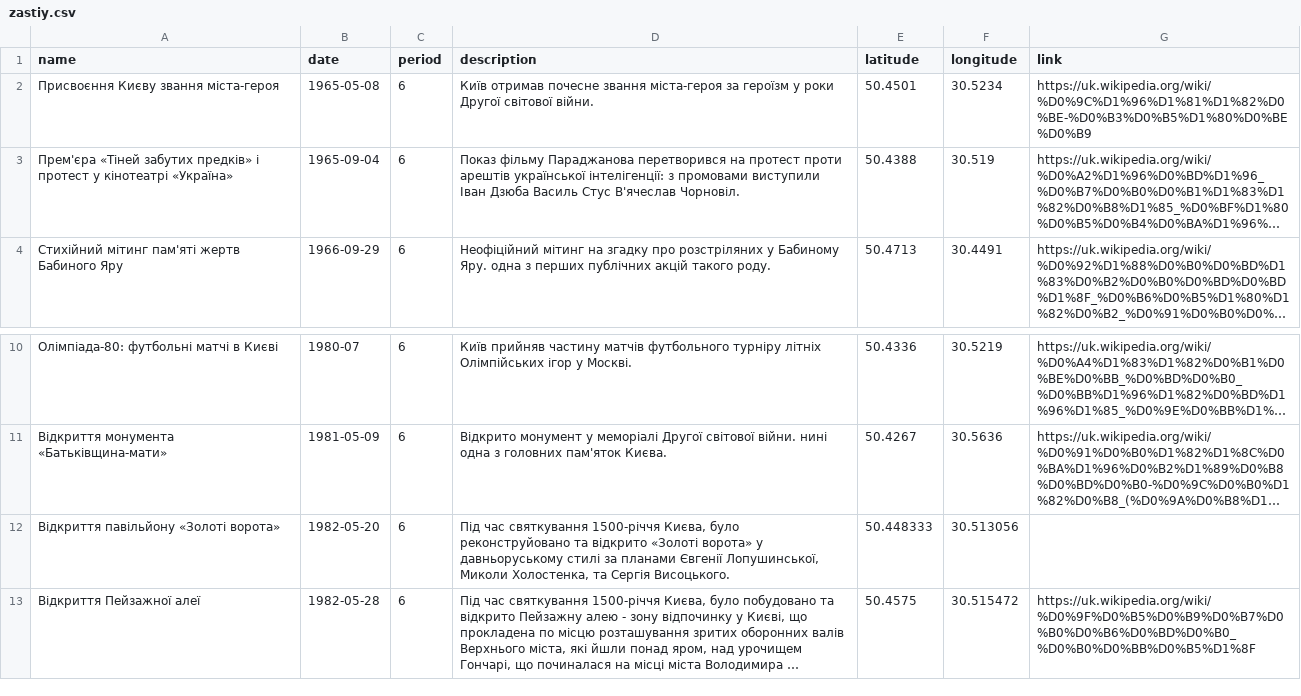
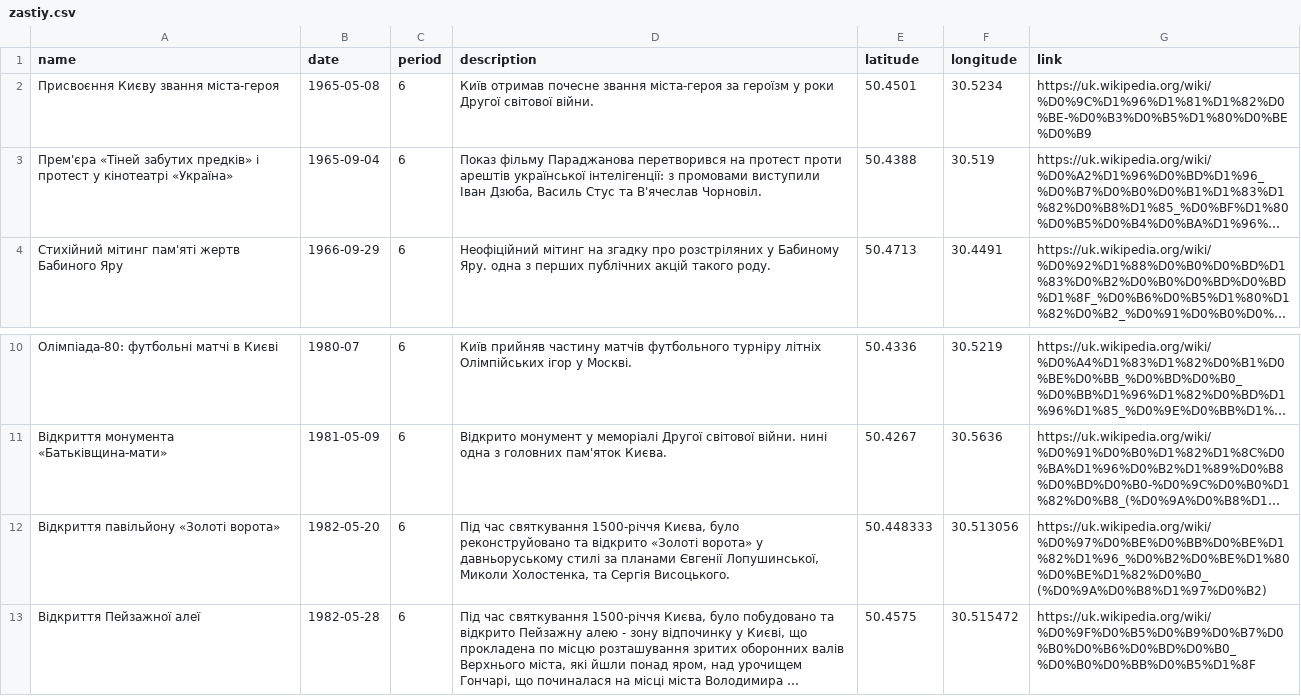
Before and after one commit to hentedguitar/20th_kyiv, a CSV file: data/zastiy.csv, drawn as a sheet; only a part is shown, gaps mark what is left out; long unchanged cells end in …; the diff names each change by its address in the sheet, - before the commit and + after, or states it on an @@ line.

Commit message:
Modified `zastiy.csv` to have links in all points

```diff
--- a/data/zastiy.csv
+++ b/data/zastiy.csv
-D3 (description): …виступили Іван Дзюба Василь Стус В'ячеслав Чорновіл.
+D3 (description): …виступили Іван Дзюба, Василь Стус та В'ячеслав Чорновіл.
-G12 (link): (empty)
+G12 (link): https://uk.wikipedia.org/wiki/%D0%97%D0%BE%D0%BB%D0%BE%D1%82%D1%96_%D0%B2%D0%BE%D1%80%D0%BE%D1%82%D0%B0_(%D0%9A%D0%B8%D1%97%D0%B2)
```
